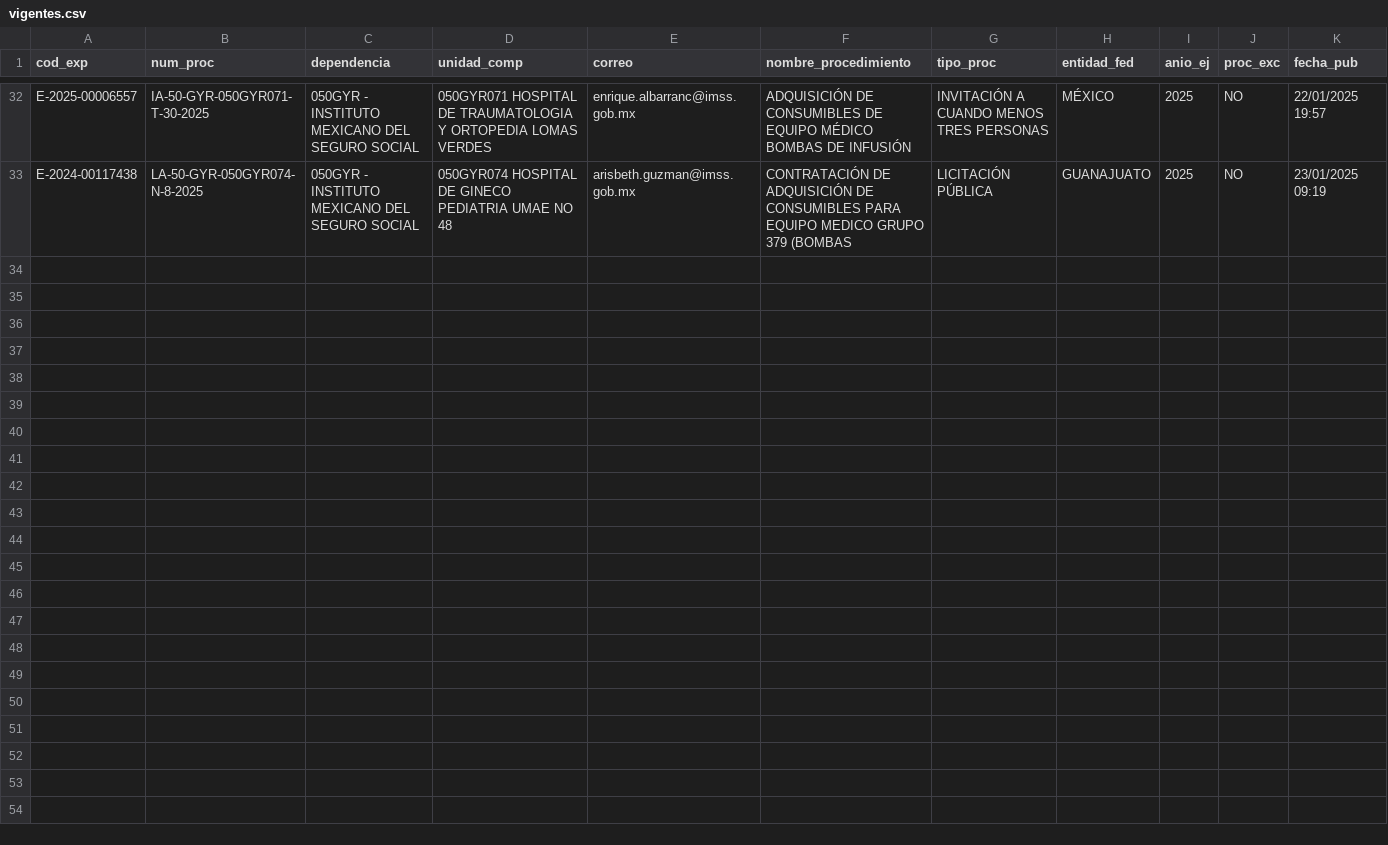
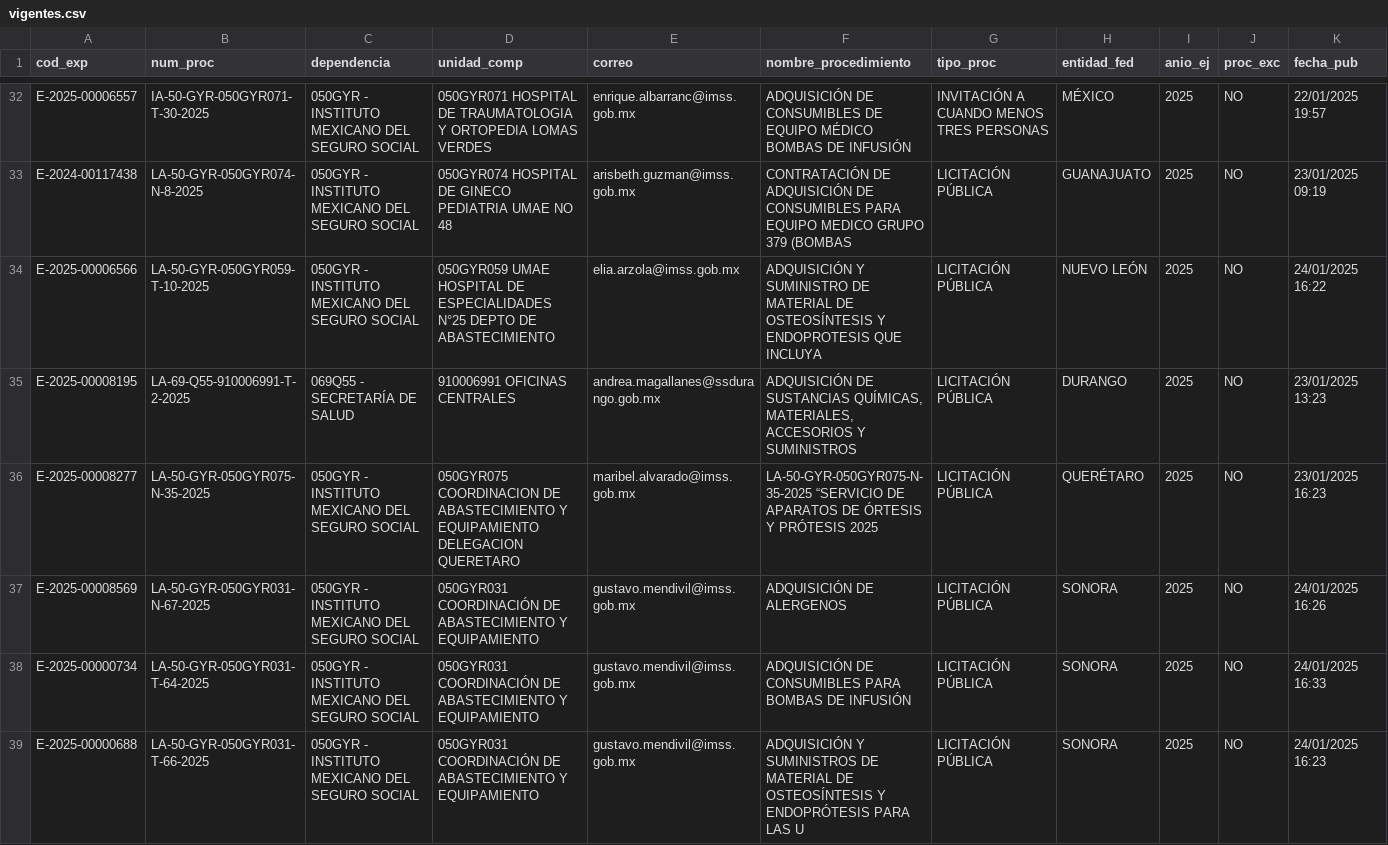
Before and after one commit to iswJuanAmaya/dispositivos-medicos, a CSV file: vigentes.csv, drawn as a sheet; only a part is shown, gaps mark what is left out; rows hold the shown columns only; the diff names each change by its address in the sheet, - before the commit and + after, or states it on an @@ line.

```diff
--- a/vigentes.csv
+++ b/vigentes.csv
+row 34: E-2025-00006566 | LA-50-GYR-050GYR059-T-10-2025 | 050GYR - INSTITUTO MEXICANO DEL SEGURO SOCIAL | 050GYR059 UMAE HOSPITAL DE ESPECIALIDADES N°25 DEPTO DE ABASTECIMIENTO | elia.arzola@imss.gob.mx | ADQUISICIÓN Y SUMINISTRO DE MATERIAL DE OSTEOSÍNTESIS Y ENDOPROTESIS QUE INCLUYA | LICITACIÓN PÚBLICA | NUEVO LEÓN | 2025 | NO | 24/01/2025 16:22
+row 35: E-2025-00008195 | LA-69-Q55-910006991-T-2-2025 | 069Q55 - SECRETARÍA DE SALUD | 910006991 OFICINAS CENTRALES | andrea.magallanes@ssdurango.gob.mx | ADQUISICIÓN DE SUSTANCIAS QUÍMICAS, MATERIALES, ACCESORIOS Y SUMINISTROS | LICITACIÓN PÚBLICA | DURANGO | 2025 | NO | 23/01/2025 13:23
+row 36: E-2025-00008277 | LA-50-GYR-050GYR075-N-35-2025 | 050GYR - INSTITUTO MEXICANO DEL SEGURO SOCIAL | 050GYR075 COORDINACION DE ABASTECIMIENTO Y EQUIPAMIENTO DELEGACION QUERETARO | maribel.alvarado@imss.gob.mx | LA-50-GYR-050GYR075-N-35-2025 “SERVICIO DE APARATOS DE ÓRTESIS Y PRÓTESIS 2025 | LICITACIÓN PÚBLICA | QUERÉTARO | 2025 | NO | 23/01/2025 16:23
+row 37: E-2025-00008569 | LA-50-GYR-050GYR031-N-67-2025 | 050GYR - INSTITUTO MEXICANO DEL SEGURO SOCIAL | 050GYR031 COORDINACIÓN DE ABASTECIMIENTO Y EQUIPAMIENTO | gustavo.mendivil@imss.gob.mx | ADQUISICIÓN DE ALERGENOS | LICITACIÓN PÚBLICA | SONORA | 2025 | NO | 24/01/2025 16:26
+row 38: E-2025-00000734 | LA-50-GYR-050GYR031-T-64-2025 | 050GYR - INSTITUTO MEXICANO DEL SEGURO SOCIAL | 050GYR031 COORDINACIÓN DE ABASTECIMIENTO Y EQUIPAMIENTO | gustavo.mendivil@imss.gob.mx | ADQUISICIÓN DE CONSUMIBLES PARA BOMBAS DE INFUSIÓN | LICITACIÓN PÚBLICA | SONORA | 2025 | NO | 24/01/2025 16:33
+row 39: E-2025-00000688 | LA-50-GYR-050GYR031-T-66-2025 | 050GYR - INSTITUTO MEXICANO DEL SEGURO SOCIAL | 050GYR031 COORDINACIÓN DE ABASTECIMIENTO Y EQUIPAMIENTO | gustavo.mendivil@imss.gob.mx | ADQUISICIÓN Y SUMINISTROS DE MATERIAL DE OSTEOSÍNTESIS Y ENDOPRÓTESIS PARA LAS U | LICITACIÓN PÚBLICA | SONORA | 2025 | NO | 24/01/2025 16:23
```
Also changed, not shown: 4 other files.
